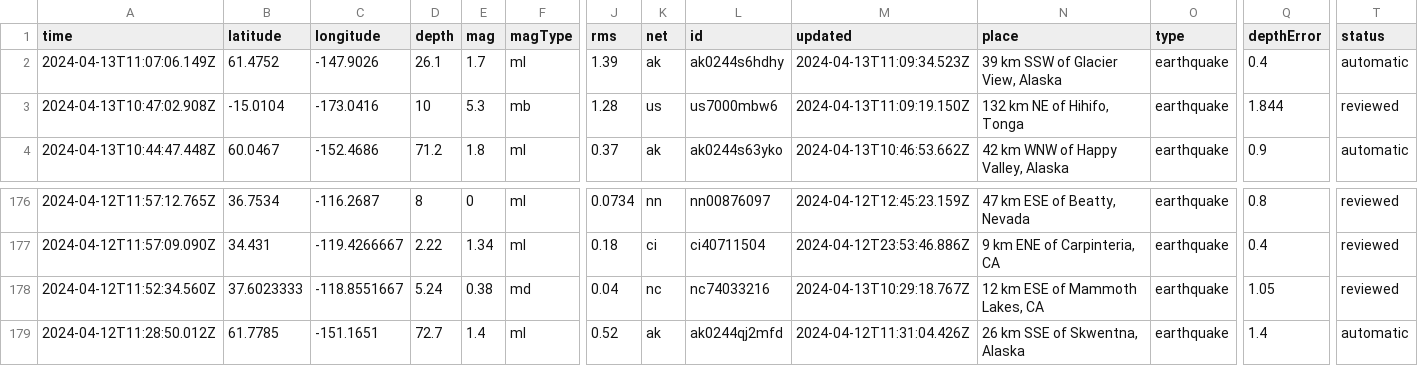
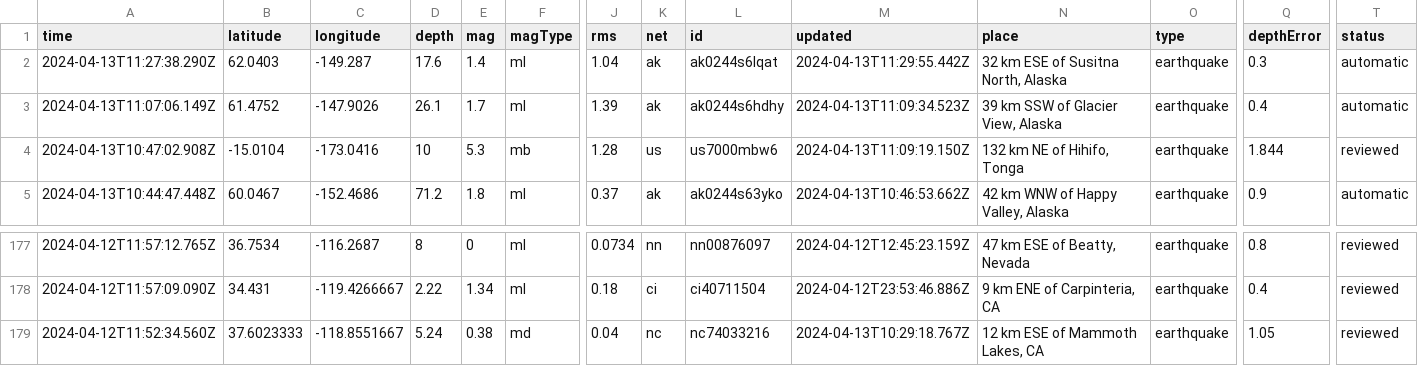
Before and after one commit to carlappen/nicar23-github-actions, a CSV file: usgs_current.csv, drawn as a sheet; only a part is shown, gaps mark what is left out; removed rows and columns are numbered as before the commit, all else as after; rows hold the shown columns only; the diff names each change by its address in the sheet, - before the commit and + after, or states it on an @@ line.

```diff
--- a/usgs_current.csv
+++ b/usgs_current.csv
+row 2: 2024-04-13T11:27:38.290Z | 62.0403 | -149.287 | 17.6 | 1.4 | ml | 1.04 | ak | ak0244s6lqat | 2024-04-13T11:29:55.442Z | 32 km ESE of Susitna North, Alaska | earthquake | 0.3 | automatic
-row 179: 2024-04-12T11:28:50.012Z | 61.7785 | -151.1651 | 72.7 | 1.4 | ml | 0.52 | ak | ak0244qj2mfd | 2024-04-12T11:31:04.426Z | 26 km SSE of Skwentna, Alaska | earthquake | 1.4 | automatic
```
